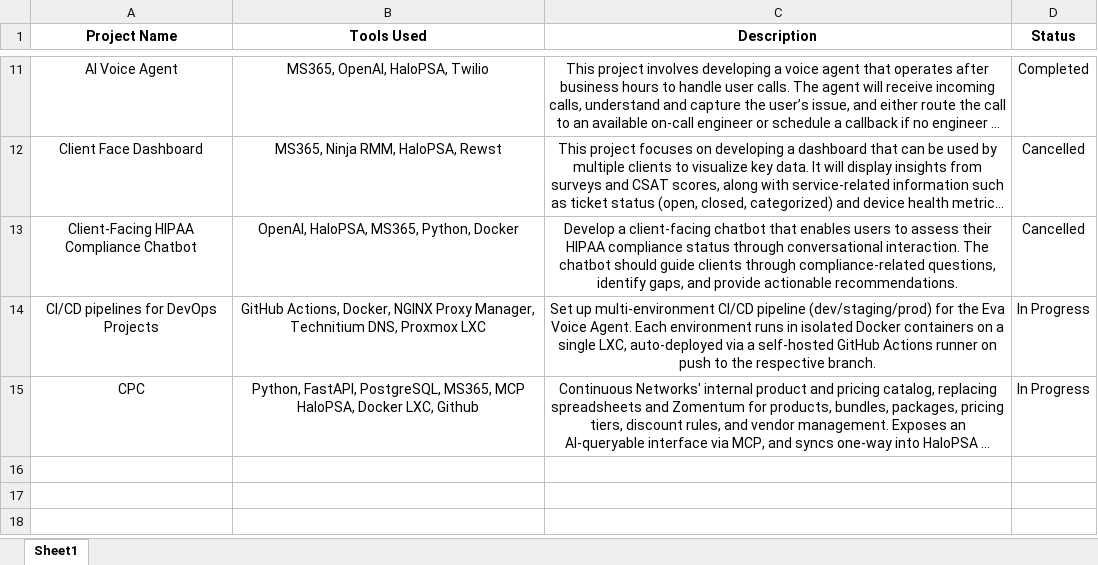
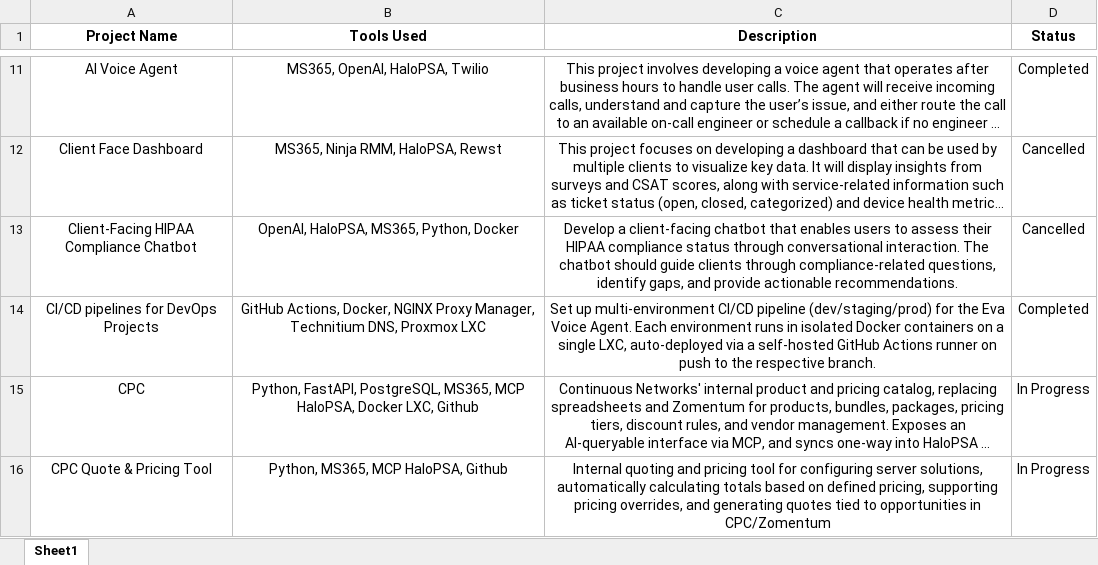
Before and after one commit to satyam-itbd/project-dashboard, an Excel workbook: data.xlsx, sheet Sheet1, drawn as a sheet; only a part is shown, gaps mark what is left out; long unchanged cells end in …; values as stored, in another font and other column widths than the file's, no borders; the diff names each change by its address in the sheet, - before the commit and + after, or states it on an @@ line.

Commit message:
updated 9/2/2026

```diff
--- a/data.xlsx (sheet Sheet1)
+++ b/data.xlsx (sheet Sheet1)
-D14 (Status): In Progress
+D14 (Status): Completed
+row 16: CPC Quote & Pricing Tool | Python, MS365, MCP HaloPSA, Github | Internal quoting and pricing tool for configuring server solutions, automatically calculating totals based on defined pricing, supporting pricing overrides, and generating quotes tied to opportunities in CPC/Zomentum | In Progress
```
